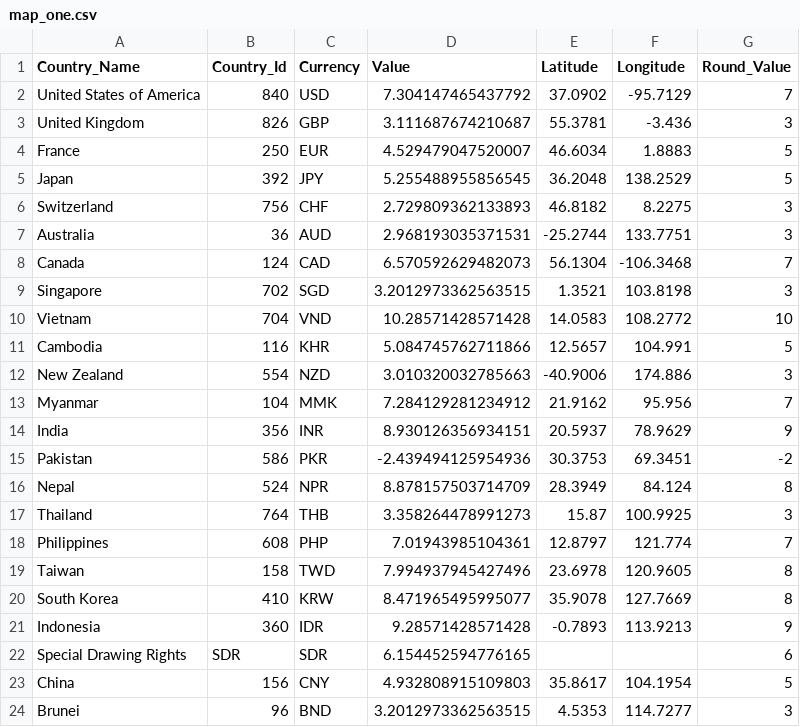
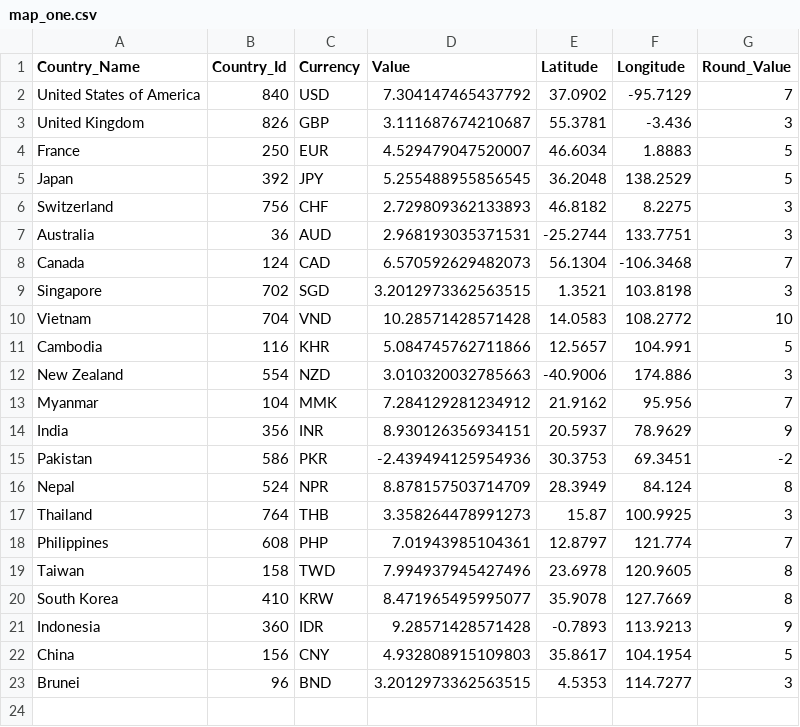
Before and after one commit to tanChicken/assignment2, a CSV file: map_one.csv, drawn as a sheet; the diff names each change by its address in the sheet, - before the commit and + after, or states it on an @@ line.

Commit message:
removed special drawings rights

```diff
--- a/map_one.csv
+++ b/map_one.csv
-row 22: Special Drawing Rights | SDR | SDR | 6.154452594776165 |  |  | 6
```
